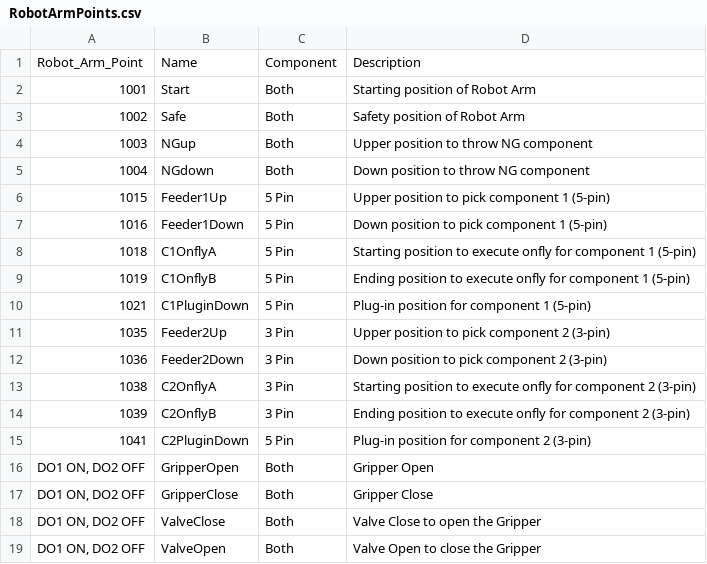
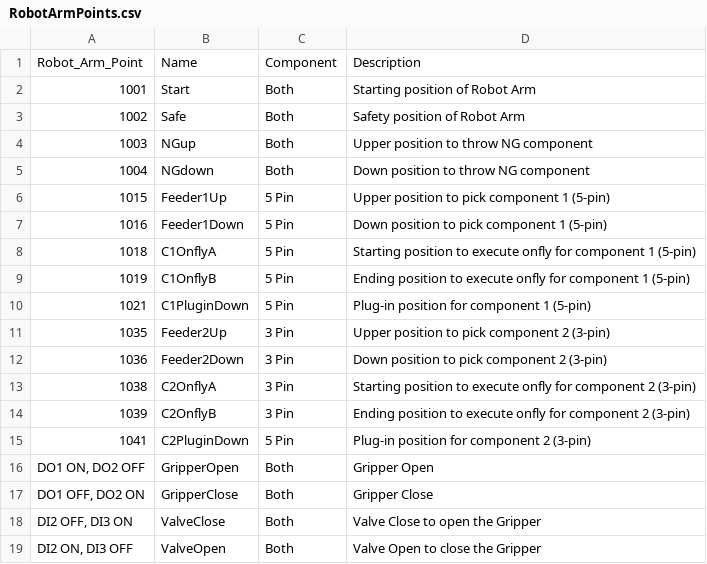
Before and after one commit to TomyLv-Mengtao/PPOP-QAS, a CSV file: RobotArmPoints.csv, drawn as a sheet.

```diff
--- a/RobotArmPoints.csv
+++ b/RobotArmPoints.csv
@@ -16,4 +16,4 @@ Robot_Arm_Point,Name,Component,Description
 "DO1 ON, DO2  OFF ",GripperOpen,Both,Gripper Open
-"DO1 ON, DO2  OFF ",GripperClose,Both,Gripper Close
-"DO1 ON, DO2  OFF ",ValveClose,Both,Valve Close to open the Gripper
-"DO1 ON, DO2  OFF ",ValveOpen,Both,Valve Open to close the Gripper
+"DO1 OFF, DO2  ON",GripperClose,Both,Gripper Close
+"DI2  OFF, DI3 ON",ValveClose,Both,Valve Close to open the Gripper
+"DI2  ON, DI3 OFF",ValveOpen,Both,Valve Open to close the Gripper
```
Also changed, not shown: RobotArmPointsAndProcess.csv.
